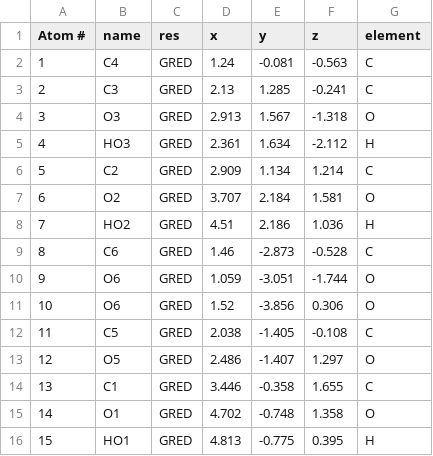
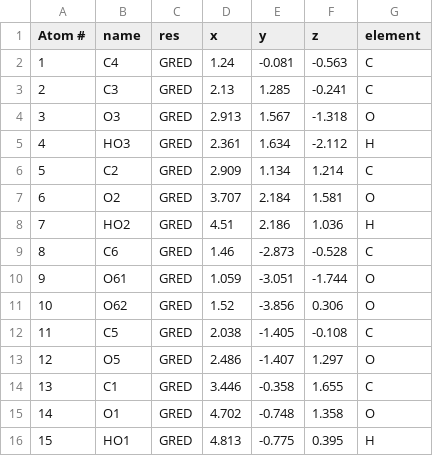
Before and after one commit to aagles/alginator, a CSV file: structures/GRED.csv, drawn as a sheet.

Commit message:
initialized M structures

```diff
--- a/structures/GRED.csv
+++ b/structures/GRED.csv
@@ -9,4 +9,4 @@
 8,C6,GRED,1.46,-2.873,-0.528,C
-9,O6,GRED,1.059,-3.051,-1.744,O
-10,O6,GRED,1.52,-3.856,0.306,O
+9,O61,GRED,1.059,-3.051,-1.744,O
+10,O62,GRED,1.52,-3.856,0.306,O
 11,C5,GRED,2.038,-1.405,-0.108,C
```
Also changed, not shown: 12 other files.
